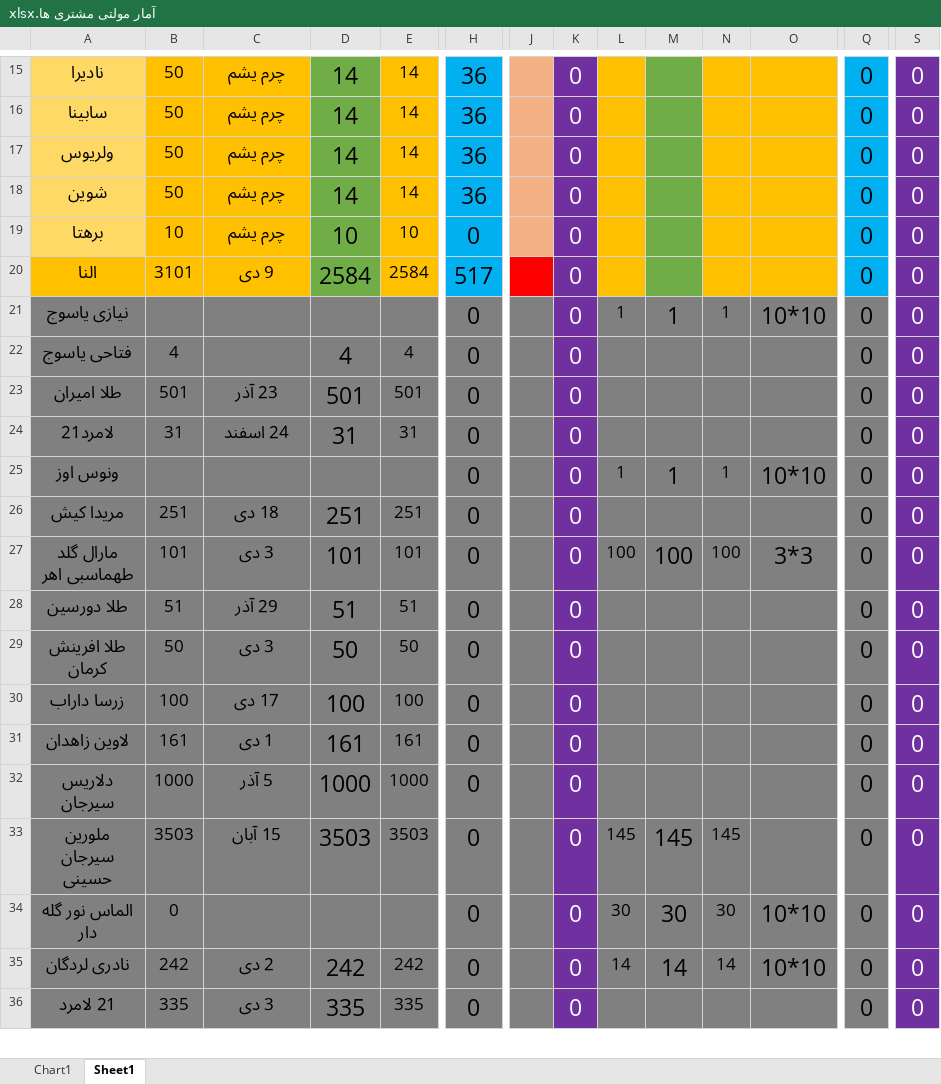
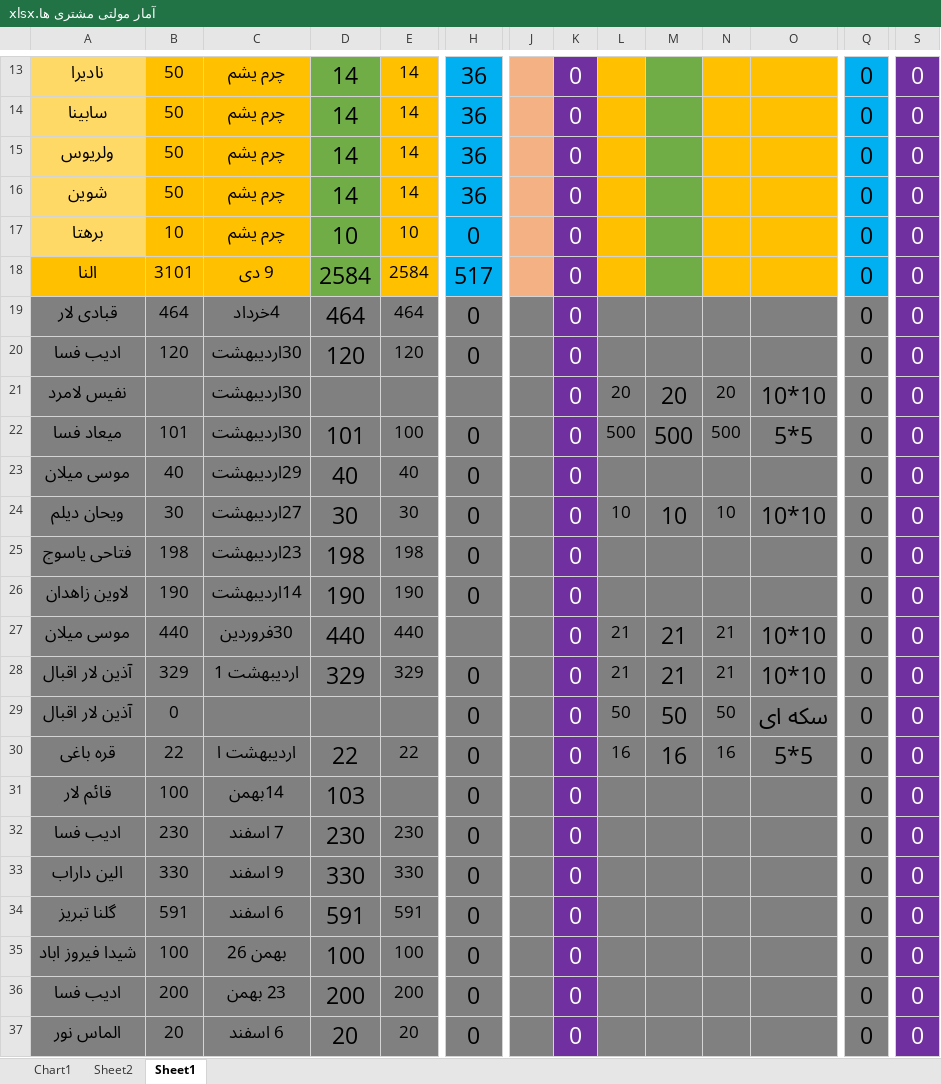
Before and after one commit to hadiziye/boxino-multy, an Excel workbook: Multy/3.فایل اکسل مولتی مشتری ها/آمار مولتی مشتری ها.xlsx, sheet Sheet1, drawn as a sheet; only a part is shown, gaps mark what is left out; the shorter side is filled out with more unchanged rows; values as stored, in another font and other column widths than the file's, no borders; addresses are those after the commit; rows hold the shown columns only; the diff covers the shown part only; the diff names each change by its address in the sheet, - before the commit and + after, or states it on an @@ line.

```diff
--- a/Multy/3.فایل اکسل مولتی مشتری ها/آمار مولتی مشتری ها.xlsx (sheet Sheet1)
+++ b/Multy/3.فایل اکسل مولتی مشتری ها/آمار مولتی مشتری ها.xlsx (sheet Sheet1)
+sheet tab: Sheet2
-J18 fill: #FF0000
+J18 fill: #F4B183
+row 19: قبادی لار | 464 | 4خرداد | 464 | 464 | 0 |  | 0 |  |  |  |  | 0 | 0
+row 20: ادیب فسا | 120 | 30اردیبهشت | 120 | 120 | 0 |  | 0 |  |  |  |  | 0 | 0
+row 21: نفیس لامرد |  | 30اردیبهشت |  |  |  |  | 0 | 20 | 20 | 20 | 10*10 | 0 | 0
+row 22: میعاد فسا | 101 | 30اردیبهشت | 101 | 100 | 0 |  | 0 | 500 | 500 | 500 | 5*5 | 0 | 0
+row 23: موسی میلان | 40 | 29اردیبهشت | 40 | 40 | 0 |  | 0 |  |  |  |  | 0 | 0
+row 24: ویحان دیلم | 30 | 27اردیبهشت | 30 | 30 | 0 |  | 0 | 10 | 10 | 10 | 10*10 | 0 | 0
+row 25: فتاحی یاسوج | 198 | 23اردیبهشت | 198 | 198 | 0 |  | 0 |  |  |  |  | 0 | 0
+row 26: لاوین زاهدان | 190 | 14اردیبهشت | 190 | 190 | 0 |  | 0 |  |  |  |  | 0 | 0
+row 27: موسی میلان | 440 | 30فروردین | 440 | 440 |  |  | 0 | 21 | 21 | 21 | 10*10 | 0 | 0
+row 28: آذین لار اقبال | 329 | اردیبهشت 1 | 329 | 329 | 0 |  | 0 | 21 | 21 | 21 | 10*10 | 0 | 0
+row 29: آذین لار اقبال | 0 |  |  |  | 0 |  | 0 | 50 | 50 | 50 | سکه ای | 0 | 0
+row 30: قره باغی | 22 | اردیبهشت ا | 22 | 22 | 0 |  | 0 | 16 | 16 | 16 | 5*5 | 0 | 0
+row 31: قائم لار | 100 | 14بهمن | 103 |  | 0 |  | 0 |  |  |  |  | 0 | 0
+row 32: ادیب فسا | 230 | 7 اسفند | 230 | 230 | 0 |  | 0 |  |  |  |  | 0 | 0
+row 33: الین داراب | 330 | 9 اسفند | 330 | 330 | 0 |  | 0 |  |  |  |  | 0 | 0
+row 34: گلنا تبریز | 591 | 6 اسفند | 591 | 591 | 0 |  | 0 |  |  |  |  | 0 | 0
+row 35: شیدا فیروز اباد | 100 | بهمن 26 | 100 | 100 | 0 |  | 0 |  |  |  |  | 0 | 0
+row 36: ادیب فسا | 200 | 23 بهمن | 200 | 200 | 0 |  | 0 |  |  |  |  | 0 | 0
+row 37: الماس نور | 20 | 6 اسفند | 20 | 20 | 0 |  | 0 |  |  |  |  | 0 | 0
```
Also changed, not shown: 8 added rows and 2 removed rows elsewhere in this sheet, formulas that keep their value, 59 other files.
